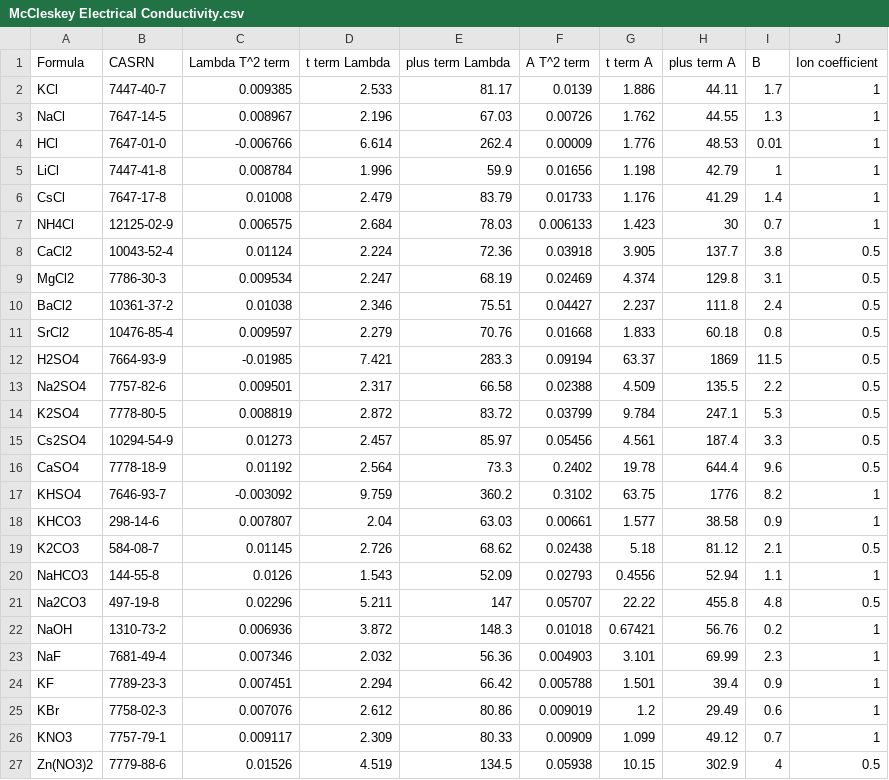
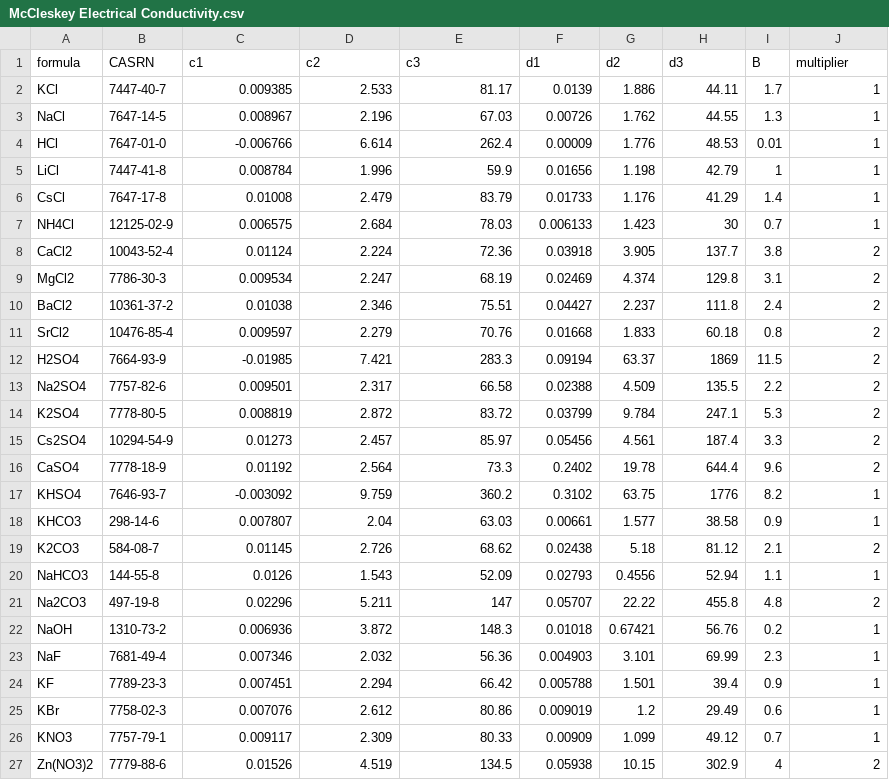
Before and after one commit to CalebBell/thermo, a CSV file: thermo/Electrolytes/McCleskey Electrical Conductivity.csv, drawn as a sheet.

Commit message:
Add xfail test for McCleskey conductivity data

```diff
--- a/thermo/Electrolytes/McCleskey Electrical Conductivity.csv
+++ b/thermo/Electrolytes/McCleskey Electrical Conductivity.csv
@@ -1,2 +1,2 @@
-Formula	CASRN	Lambda T^2 term	t term Lambda	plus term Lambda	A T^2 term	t term A	plus term A	B	Ion coefficient
+formula	CASRN	c1	c2	c3	d1	d2	d3	B	multiplier
 KCl	7447-40-7	0.009385	2.533	81.17	0.0139	1.886	44.11	1.7	1
@@ -7,16 +7,16 @@ CsCl	7647-17-8	0.01008	2.479	83.79	0.01733	1.176	41.29	1.4	1
 NH4Cl	12125-02-9	0.006575	2.684	78.03	0.006133	1.423	30	0.7	1
-CaCl2	10043-52-4	0.01124	2.224	72.36	0.03918	3.905	137.7	3.8	0.5
-MgCl2	7786-30-3	0.009534	2.247	68.19	0.02469	4.374	129.8	3.1	0.5
-BaCl2	10361-37-2	0.01038	2.346	75.51	0.04427	2.237	111.8	2.4	0.5
-SrCl2	10476-85-4	0.009597	2.279	70.76	0.01668	1.833	60.18	0.8	0.5
-H2SO4	7664-93-9	-0.01985	7.421	283.3	0.09194	63.37	1869	11.5	0.5
-Na2SO4	7757-82-6	0.009501	2.317	66.58	0.02388	4.509	135.5	2.2	0.5
-K2SO4	7778-80-5	0.008819	2.872	83.72	0.03799	9.784	247.1	5.3	0.5
-Cs2SO4	10294-54-9	0.01273	2.457	85.97	0.05456	4.561	187.4	3.3	0.5
-CaSO4	7778-18-9	0.01192	2.564	73.3	0.2402	19.78	644.4	9.6	0.5
+CaCl2	10043-52-4	0.01124	2.224	72.36	0.03918	3.905	137.7	3.8	2
+MgCl2	7786-30-3	0.009534	2.247	68.19	0.02469	4.374	129.8	3.1	2
+BaCl2	10361-37-2	0.01038	2.346	75.51	0.04427	2.237	111.8	2.4	2
+SrCl2	10476-85-4	0.009597	2.279	70.76	0.01668	1.833	60.18	0.8	2
+H2SO4	7664-93-9	-0.01985	7.421	283.3	0.09194	63.37	1869	11.5	2
+Na2SO4	7757-82-6	0.009501	2.317	66.58	0.02388	4.509	135.5	2.2	2
+K2SO4	7778-80-5	0.008819	2.872	83.72	0.03799	9.784	247.1	5.3	2
+Cs2SO4	10294-54-9	0.01273	2.457	85.97	0.05456	4.561	187.4	3.3	2
+CaSO4	7778-18-9	0.01192	2.564	73.3	0.2402	19.78	644.4	9.6	2
 KHSO4	7646-93-7	-0.003092	9.759	360.2	0.3102	63.75	1776	8.2	1
 KHCO3	298-14-6	0.007807	2.04	63.03	0.00661	1.577	38.58	0.9	1
-K2CO3	584-08-7	0.01145	2.726	68.62	0.02438	5.18	81.12	2.1	0.5
+K2CO3	584-08-7	0.01145	2.726	68.62	0.02438	5.18	81.12	2.1	2
 NaHCO3	144-55-8	0.0126	1.543	52.09	0.02793	0.4556	52.94	1.1	1
-Na2CO3	497-19-8	0.02296	5.211	147	0.05707	22.22	455.8	4.8	0.5
+Na2CO3	497-19-8	0.02296	5.211	147	0.05707	22.22	455.8	4.8	2
 NaOH	1310-73-2	0.006936	3.872	148.3	0.01018	0.67421	56.76	0.2	1
@@ -26,2 +26,2 @@ KBr	7758-02-3	0.007076	2.612	80.86	0.009019	1.2	29.49	0.6	1
 KNO3	7757-79-1	0.009117	2.309	80.33	0.00909	1.099	49.12	0.7	1
-Zn(NO3)2	7779-88-6	0.01526	4.519	134.5	0.05938	10.15	302.9	4	0.5
+Zn(NO3)2	7779-88-6	0.01526	4.519	134.5	0.05938	10.15	302.9	4	2
```
Also changed, not shown: 2 other files.
